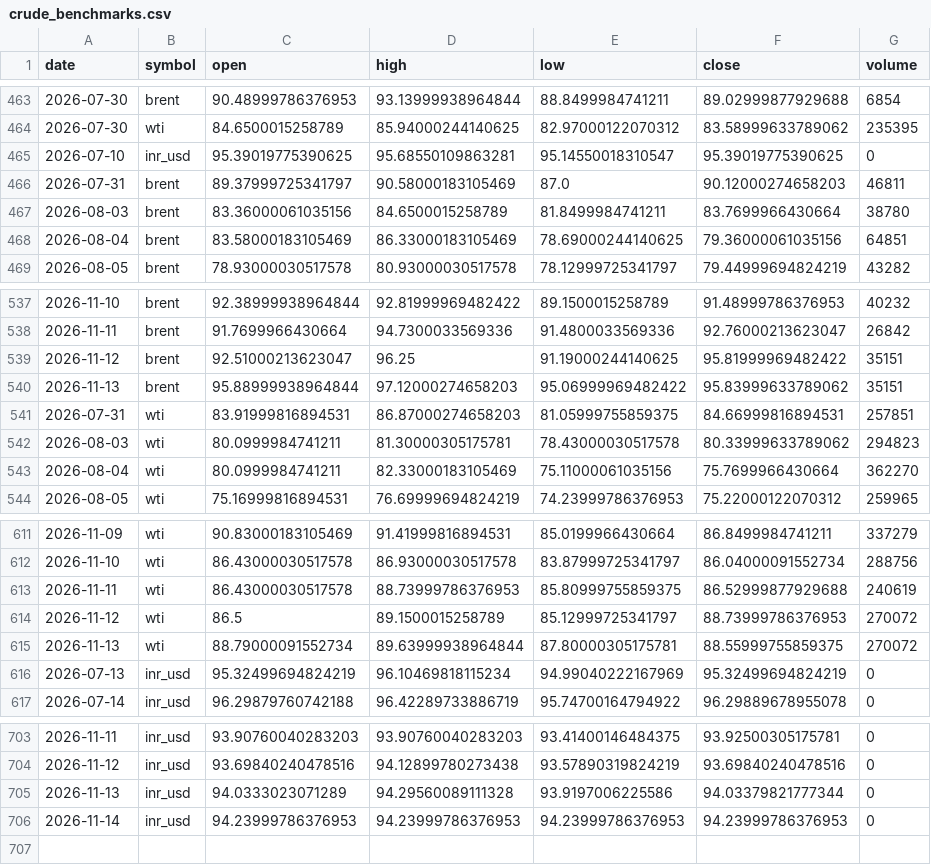
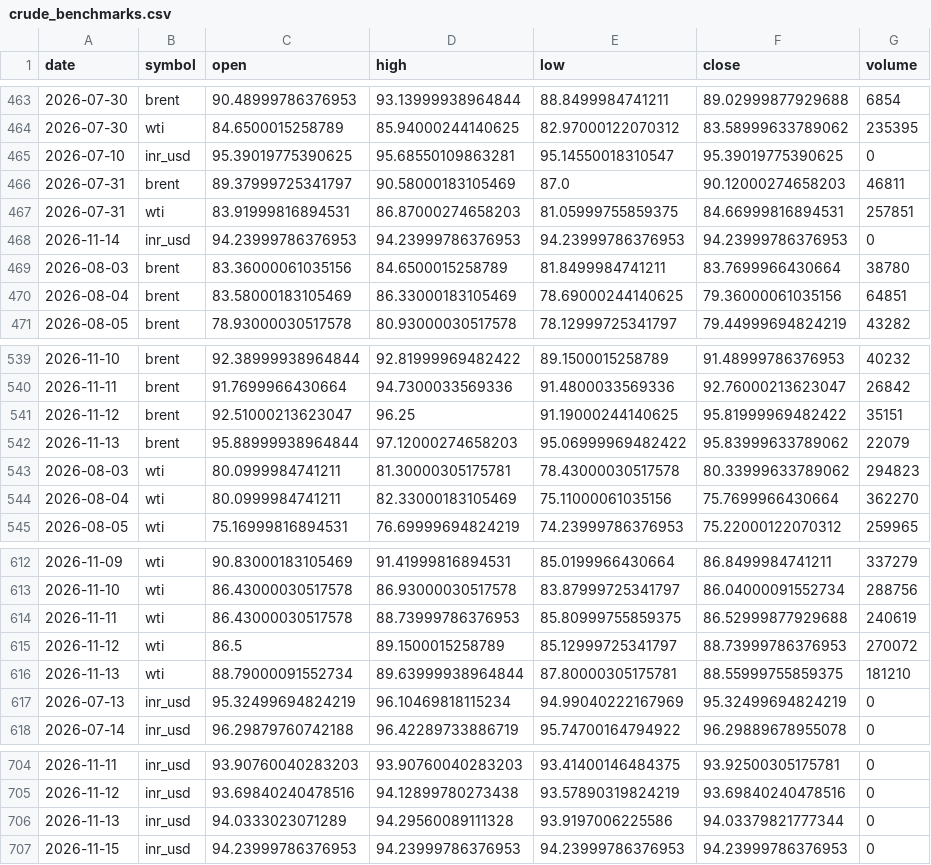
Before and after one commit to ImmadiVenkatesh/india-energy-dashboard, a CSV file: data/crude_benchmarks.csv, drawn as a sheet; only a part is shown, gaps mark what is left out.

```diff
--- a/data/crude_benchmarks.csv
+++ b/data/crude_benchmarks.csv
@@ -466,2 +466,4 @@ date,symbol,open,high,low,close,volume
 2026-07-31,brent,89.37999725341797,90.58000183105469,87.0,90.12000274658203,46811
+2026-07-31,wti,83.91999816894531,86.87000274658203,81.05999755859375,84.66999816894531,257851
+2026-11-14,inr_usd,94.23999786376953,94.23999786376953,94.23999786376953,94.23999786376953,0
 2026-08-03,brent,83.36000061035156,84.6500015258789,81.8499984741211,83.7699966430664,38780
@@ -539,4 +541,3 @@ date,symbol,open,high,low,close,volume
 2026-11-12,brent,92.51000213623047,96.25,91.19000244140625,95.81999969482422,35151
-2026-11-13,brent,95.88999938964844,97.12000274658203,95.06999969482422,95.83999633789062,35151
-2026-07-31,wti,83.91999816894531,86.87000274658203,81.05999755859375,84.66999816894531,257851
+2026-11-13,brent,95.88999938964844,97.12000274658203,95.06999969482422,95.83999633789062,22079
 2026-08-03,wti,80.0999984741211,81.30000305175781,78.43000030517578,80.33999633789062,294823
@@ -614,3 +615,3 @@ date,symbol,open,high,low,close,volume
 2026-11-12,wti,86.5,89.1500015258789,85.12999725341797,88.73999786376953,270072
-2026-11-13,wti,88.79000091552734,89.63999938964844,87.80000305175781,88.55999755859375,270072
+2026-11-13,wti,88.79000091552734,89.63999938964844,87.80000305175781,88.55999755859375,181210
 2026-07-13,inr_usd,95.32499694824219,96.10469818115234,94.99040222167969,95.32499694824219,0
@@ -705,2 +706,2 @@ date,symbol,open,high,low,close,volume
 2026-11-13,inr_usd,94.0333023071289,94.29560089111328,93.9197006225586,94.03379821777344,0
-2026-11-14,inr_usd,94.23999786376953,94.23999786376953,94.23999786376953,94.23999786376953,0
+2026-11-15,inr_usd,94.23999786376953,94.23999786376953,94.23999786376953,94.23999786376953,0
```
Also changed, not shown: data/markets.csv, data/spr_history.csv, 7 other files.
